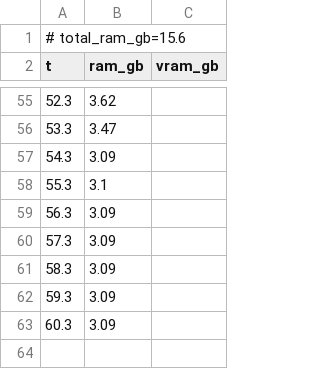
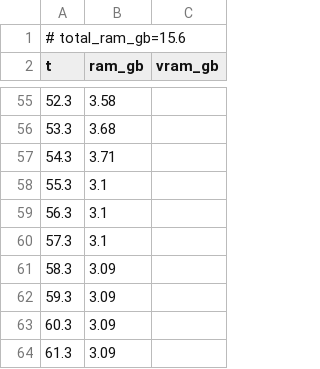
Before and after one commit to PozzettiAndrea/ComfyUI-DepthAnythingV3, a CSV file: dev/linux-cpu/logs/advanced_3d_resources.csv, drawn as a sheet; only a part is shown, gaps mark what is left out; the diff covers the shown part only.

```diff
--- a/dev/linux-cpu/logs/advanced_3d_resources.csv
+++ b/dev/linux-cpu/logs/advanced_3d_resources.csv
@@ -55,7 +55,7 @@ t,ram_gb,vram_gb
-52.3,3.62,
-53.3,3.47,
-54.3,3.09,
+52.3,3.58,
+53.3,3.68,
+54.3,3.71,
 55.3,3.1,
-56.3,3.09,
-57.3,3.09,
+56.3,3.1,
+57.3,3.1,
 58.3,3.09,
@@ -63 +63,2 @@ t,ram_gb,vram_gb
 60.3,3.09,
+61.3,3.09,
```
Also changed, not shown: 8 added rows, 8 removed rows and 42 edited cells elsewhere in this file, dev/linux-cpu/logs/advanced_3d_multiview_resources.csv, dev/linux-cpu/logs/advanced_resources.csv, 49 other files.
